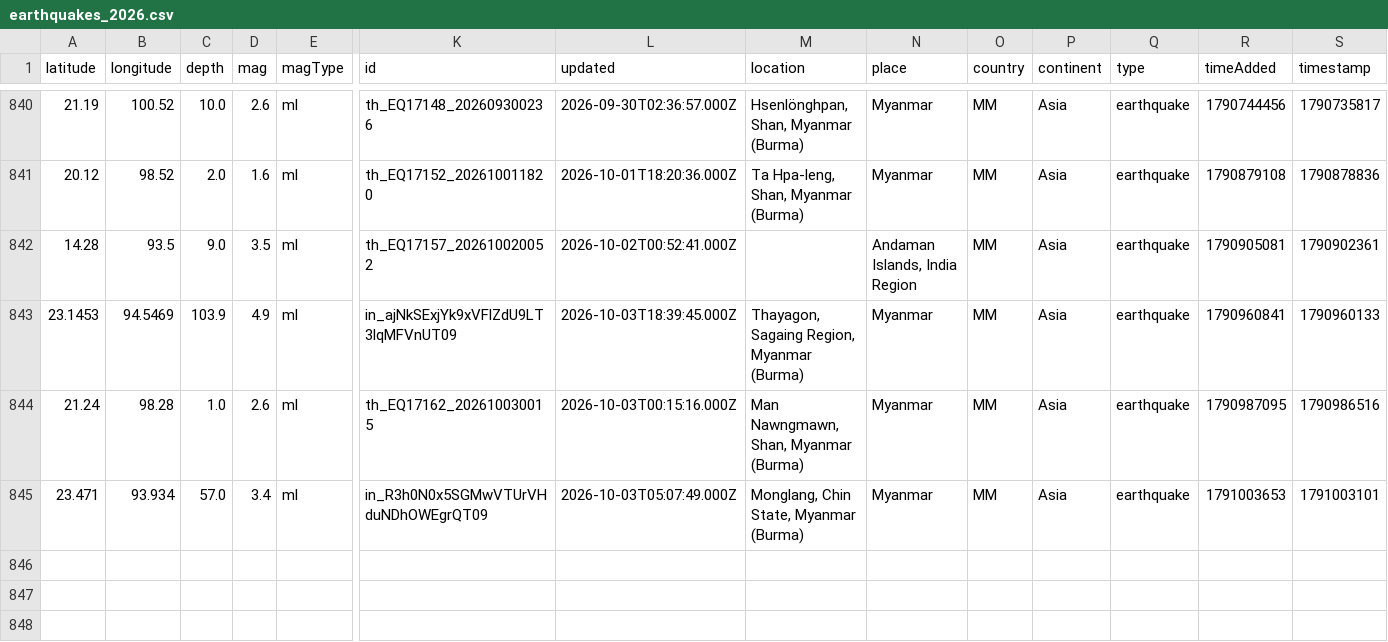
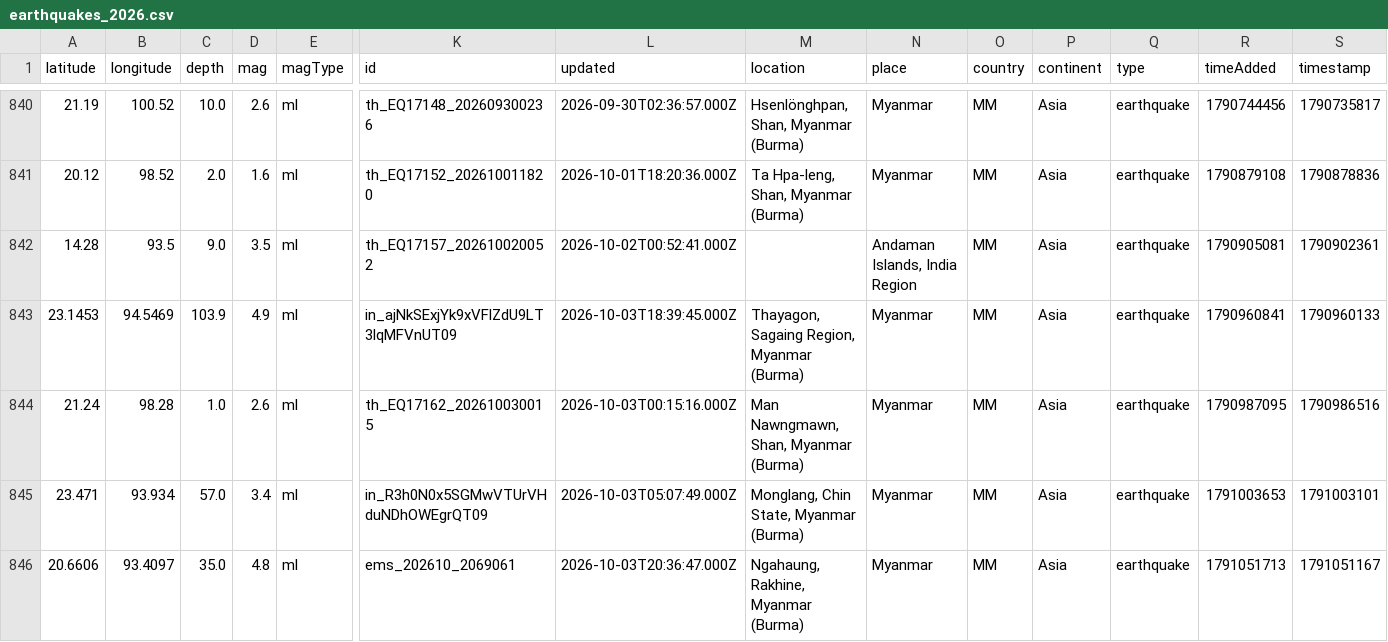
Before and after one commit to akzedevops/mmeqopendata, a CSV file: quake_exports/csv/yearly/earthquakes_2026.csv, drawn as a sheet; only a part is shown, gaps mark what is left out; rows hold the shown columns only; the diff names each change by its address in the sheet, - before the commit and + after, or states it on an @@ line.

```diff
--- a/quake_exports/csv/yearly/earthquakes_2026.csv
+++ b/quake_exports/csv/yearly/earthquakes_2026.csv
+row 846: 20.6606 | 93.4097 | 35.0 | 4.8 | ml | ems_202610_2069061 | 2026-10-03T20:36:47.000Z | Ngahaung, Rakhine, Myanmar (Burma) | Myanmar | MM | Asia | earthquake | 1791051713 | 1791051167
```
Also changed, not shown: quake_exports/csv/monthly/earthquakes_2026_10.csv, 4 other files.
